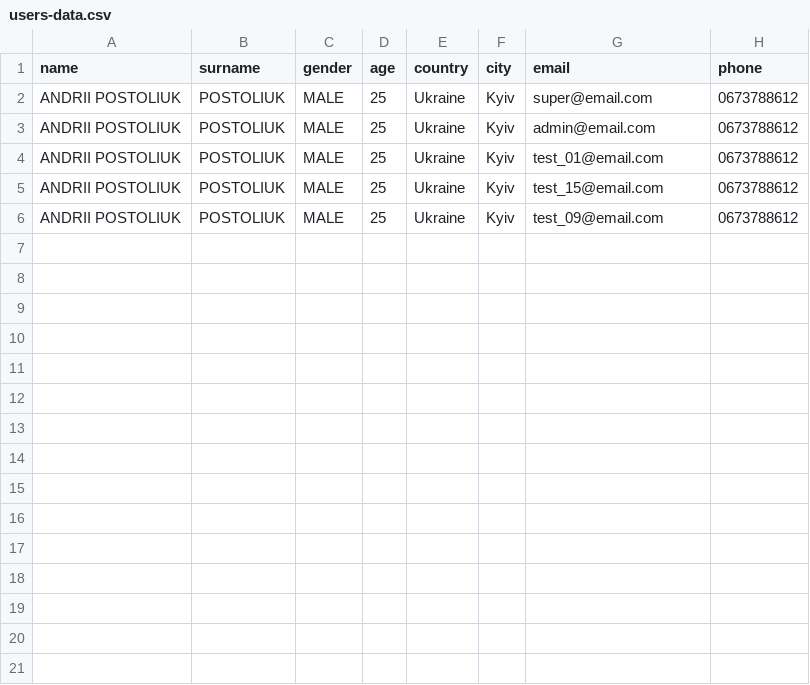
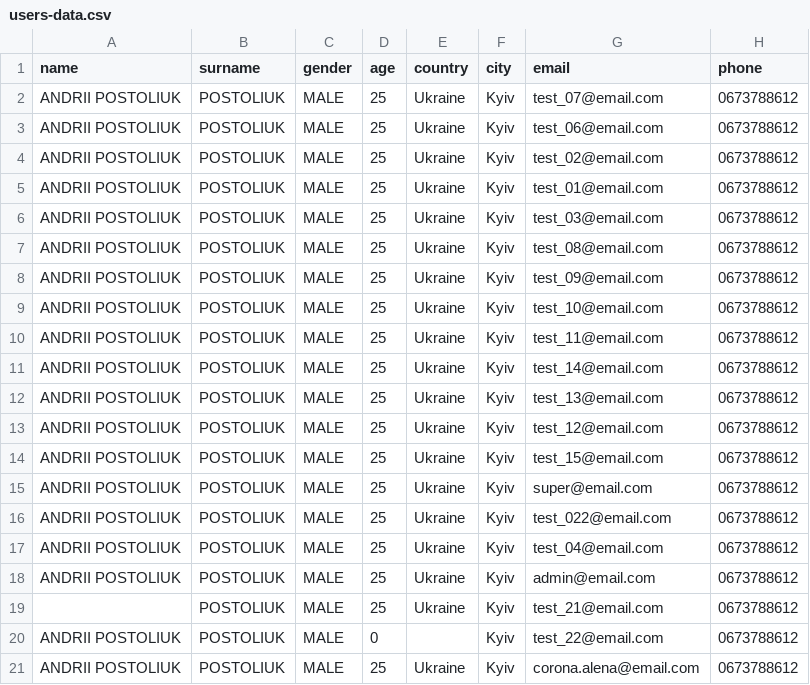
Before and after one commit to andreypost/35-fit, a CSV file: csvData/users-data.csv, drawn as a sheet.

```diff
--- a/csvData/users-data.csv
+++ b/csvData/users-data.csv
@@ -1,6 +1,21 @@
 name,surname,gender,age,country,city,email,phone
+ANDRII POSTOLIUK,POSTOLIUK,MALE,25,Ukraine,Kyiv,test_07@email.com,0673788612
+ANDRII POSTOLIUK,POSTOLIUK,MALE,25,Ukraine,Kyiv,test_06@email.com,0673788612
+ANDRII POSTOLIUK,POSTOLIUK,MALE,25,Ukraine,Kyiv,test_02@email.com,0673788612
+ANDRII POSTOLIUK,POSTOLIUK,MALE,25,Ukraine,Kyiv,test_01@email.com,0673788612
+ANDRII POSTOLIUK,POSTOLIUK,MALE,25,Ukraine,Kyiv,test_03@email.com,0673788612
+ANDRII POSTOLIUK,POSTOLIUK,MALE,25,Ukraine,Kyiv,test_08@email.com,0673788612
+ANDRII POSTOLIUK,POSTOLIUK,MALE,25,Ukraine,Kyiv,test_09@email.com,0673788612
+ANDRII POSTOLIUK,POSTOLIUK,MALE,25,Ukraine,Kyiv,test_10@email.com,0673788612
+ANDRII POSTOLIUK,POSTOLIUK,MALE,25,Ukraine,Kyiv,test_11@email.com,0673788612
+ANDRII POSTOLIUK,POSTOLIUK,MALE,25,Ukraine,Kyiv,test_14@email.com,0673788612
+ANDRII POSTOLIUK,POSTOLIUK,MALE,25,Ukraine,Kyiv,test_13@email.com,0673788612
+ANDRII POSTOLIUK,POSTOLIUK,MALE,25,Ukraine,Kyiv,test_12@email.com,0673788612
+ANDRII POSTOLIUK,POSTOLIUK,MALE,25,Ukraine,Kyiv,test_15@email.com,0673788612
 ANDRII POSTOLIUK,POSTOLIUK,MALE,25,Ukraine,Kyiv,super@email.com,0673788612
+ANDRII POSTOLIUK,POSTOLIUK,MALE,25,Ukraine,Kyiv,test_022@email.com,0673788612
+ANDRII POSTOLIUK,POSTOLIUK,MALE,25,Ukraine,Kyiv,test_04@email.com,0673788612
 ANDRII POSTOLIUK,POSTOLIUK,MALE,25,Ukraine,Kyiv,admin@email.com,0673788612
-ANDRII POSTOLIUK,POSTOLIUK,MALE,25,Ukraine,Kyiv,test_01@email.com,0673788612
-ANDRII POSTOLIUK,POSTOLIUK,MALE,25,Ukraine,Kyiv,test_15@email.com,0673788612
-ANDRII POSTOLIUK,POSTOLIUK,MALE,25,Ukraine,Kyiv,test_09@email.com,0673788612
+,POSTOLIUK,MALE,25,Ukraine,Kyiv,test_21@email.com,0673788612
+ANDRII POSTOLIUK,POSTOLIUK,MALE,0,,Kyiv,test_22@email.com,0673788612
+ANDRII POSTOLIUK,POSTOLIUK,MALE,25,Ukraine,Kyiv,corona.alena@email.com,0673788612
```
Also changed, not shown: 14 other files.
